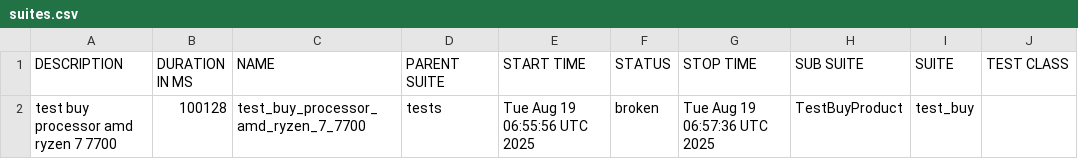
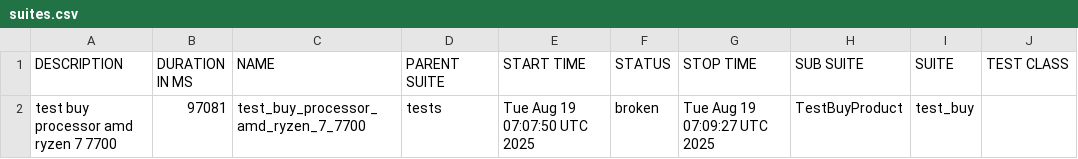
Before and after one commit to Persik78/test_ui_project_example, a CSV file: data/suites.csv, drawn as a sheet; only a part is shown; the diff names each change by its address in the sheet, - before the commit and + after, or states it on an @@ line.

Commit message:
Deploying to gh-pages from @ Persik78/test_ui_project_example@90bb2c3a19efb01730f015d6b38d89393f890f01 🚀

```diff
--- a/data/suites.csv
+++ b/data/suites.csv
-B2 (DURATION IN MS): 100128
+B2 (DURATION IN MS): 97081
-E2 (START TIME): Tue Aug 19 06:55:56 UTC 2025
+E2 (START TIME): Tue Aug 19 07:07:50 UTC 2025
-G2 (STOP TIME): Tue Aug 19 06:57:36 UTC 2025
+G2 (STOP TIME): Tue Aug 19 07:09:27 UTC 2025
```
Also changed, not shown: 23 other files.
